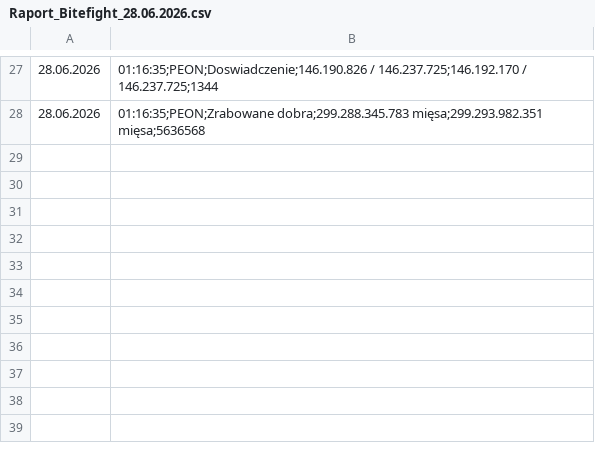
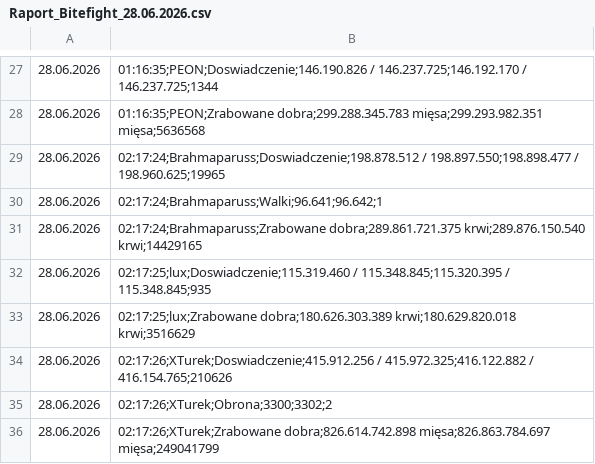
Before and after one commit to statystyki-bf/SledzikBitefight, a CSV file: Raport_Bitefight_28.06.2026.csv, drawn as a sheet; only a part is shown, gaps mark what is left out.

```diff
--- a/Raport_Bitefight_28.06.2026.csv
+++ b/Raport_Bitefight_28.06.2026.csv
@@ -28 +28,9 @@
 28.06.2026, 01:16:35;PEON;Zrabowane dobra;299.288.345.783 mięsa;299.293.982.351 mięsa;5636568
+28.06.2026, 02:17:24;Brahmaparuss;Doswiadczenie;198.878.512 / 198.897.550;198.898.477 / 198.960.625;19965
+28.06.2026, 02:17:24;Brahmaparuss;Walki;96.641;96.642;1
+28.06.2026, 02:17:24;Brahmaparuss;Zrabowane dobra;289.861.721.375 krwi;289.876.150.540 krwi;14429165
+28.06.2026, 02:17:25;lux;Doswiadczenie;115.319.460 / 115.348.845;115.320.395 / 115.348.845;935
+28.06.2026, 02:17:25;lux;Zrabowane dobra;180.626.303.389 krwi;180.629.820.018 krwi;3516629
+28.06.2026, 02:17:26;XTurek;Doswiadczenie;415.912.256 / 415.972.325;416.122.882 / 416.154.765;210626
+28.06.2026, 02:17:26;XTurek;Obrona;3300;3302;2
+28.06.2026, 02:17:26;XTurek;Zrabowane dobra;826.614.742.898 mięsa;826.863.784.697 mięsa;249041799
```
Also changed, not shown: 1 other file.
